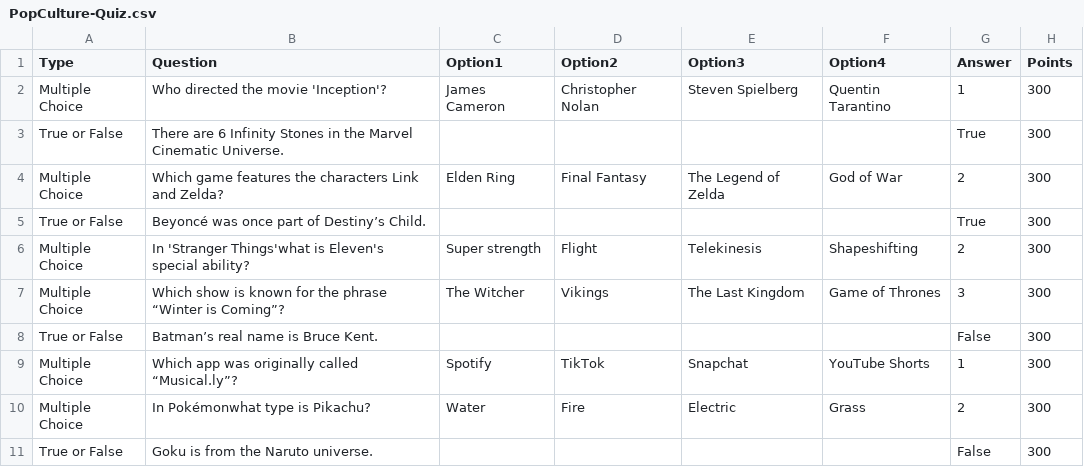
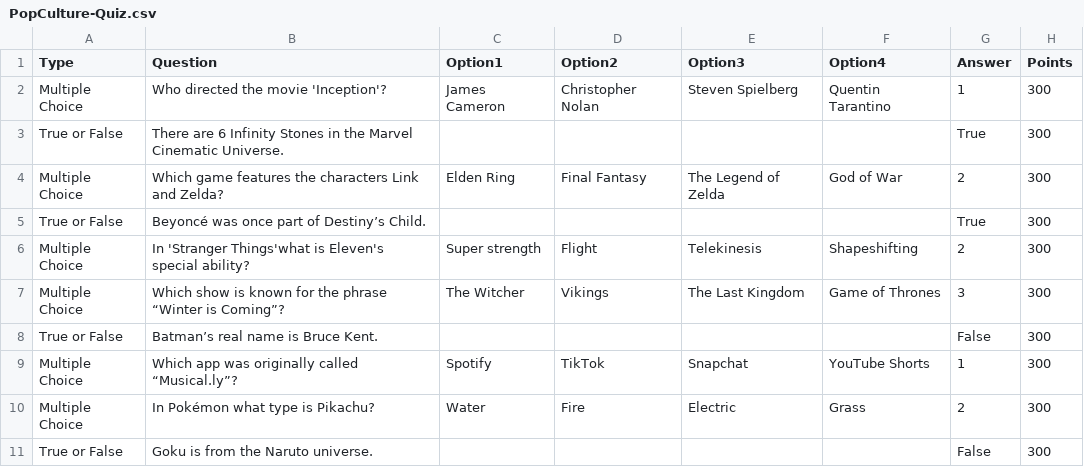
Before and after one commit to SantySantos/ADS-Project, a CSV file: ADS-Project/Quizes/PopCulture-Quiz.csv, drawn as a sheet.

```diff
--- a/ADS-Project/Quizes/PopCulture-Quiz.csv
+++ b/ADS-Project/Quizes/PopCulture-Quiz.csv
@@ -9,3 +9,3 @@ True or False,Batman’s real name is Bruce Kent.,,,,,False,300
 Multiple Choice,Which app was originally called “Musical.ly”?,Spotify,TikTok,Snapchat,YouTube Shorts,1,300
-Multiple Choice,In Pokémonwhat type is Pikachu?,Water,Fire,Electric,Grass,2,300
+Multiple Choice,In Pokémon what type is Pikachu?,Water,Fire,Electric,Grass,2,300
 True or False,Goku is from the Naruto universe.,,,,,False,300
```
Also changed, not shown: ADS-Project/Quizes/VideoGamesHistory-Quiz.csv, 6 other files.
